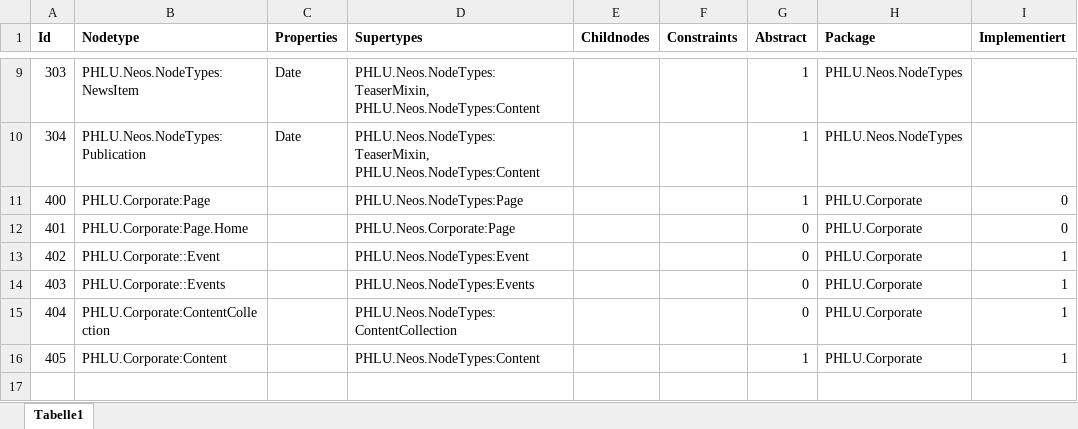
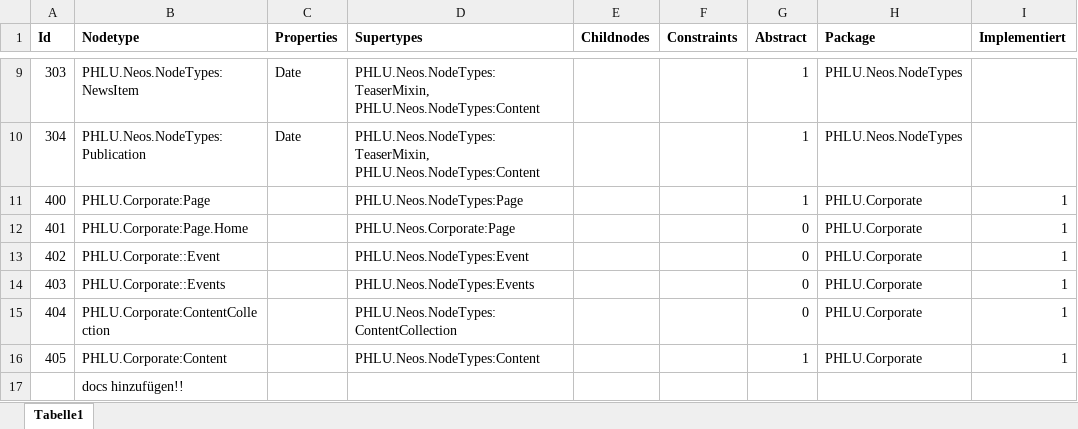
Before and after one commit to phluzern/PHLU.neos-base-distribution, an Excel workbook: NeosNodesDefinitions.xlsx, sheet Tabelle1, drawn as a sheet; only a part is shown, gaps mark what is left out; values as stored, in another font and other column widths than the file's, no borders; the diff names each change by its address in the sheet, - before the commit and + after, or states it on an @@ line.

Commit message:
updated NeosNodesDefinitions

```diff
--- a/NeosNodesDefinitions.xlsx (sheet Tabelle1)
+++ b/NeosNodesDefinitions.xlsx (sheet Tabelle1)
-I11:I12 (Implementiert): 0
+I11:I12 (Implementiert): 1
+row 17:  | docs hinzufügen!!
```
